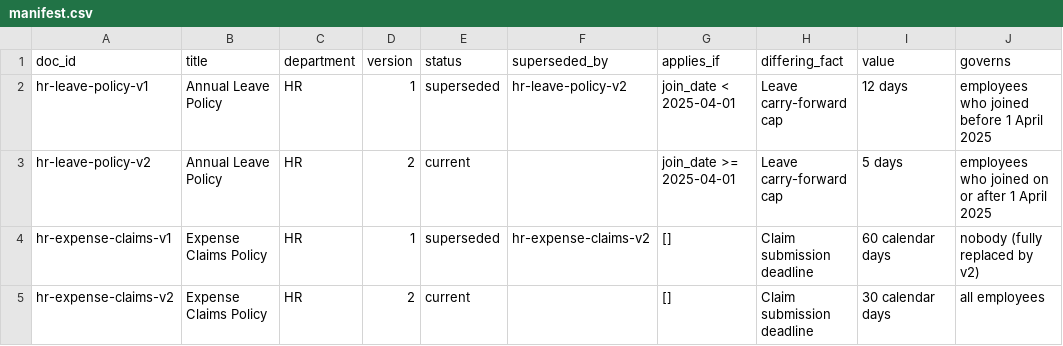
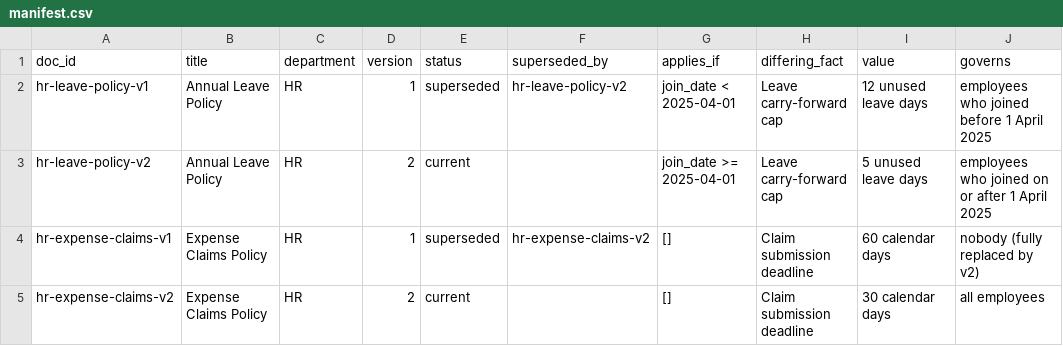
Before and after one commit to 2024tm93625Arhma/onboarding-rag, a CSV file: corpus/manifest.csv, drawn as a sheet; only a part is shown.

Commit message:
Fix manifest values for leave policy

```diff
--- a/corpus/manifest.csv
+++ b/corpus/manifest.csv
@@ -1,4 +1,4 @@
 doc_id,title,department,version,status,superseded_by,applies_if,differing_fact,value,governs
-hr-leave-policy-v1,Annual Leave Policy,HR,1,superseded,hr-leave-policy-v2,join_date < 2025-04-01,Leave carry-forward cap,12 days,employees who joined before 1 April 2025
-hr-leave-policy-v2,Annual Leave Policy,HR,2,current,,join_date >= 2025-04-01,Leave carry-forward cap,5 days,employees who joined on or after 1 April 2025
+hr-leave-policy-v1,Annual Leave Policy,HR,1,superseded,hr-leave-policy-v2,join_date < 2025-04-01,Leave carry-forward cap,12 unused leave days,employees who joined before 1 April 2025
+hr-leave-policy-v2,Annual Leave Policy,HR,2,current,,join_date >= 2025-04-01,Leave carry-forward cap,5 unused leave days,employees who joined on or after 1 April 2025
 hr-expense-claims-v1,Expense Claims Policy,HR,1,superseded,hr-expense-claims-v2,[],Claim submission deadline,60 calendar days,nobody (fully replaced by v2)
```
Also changed, not shown: 1 other file.
